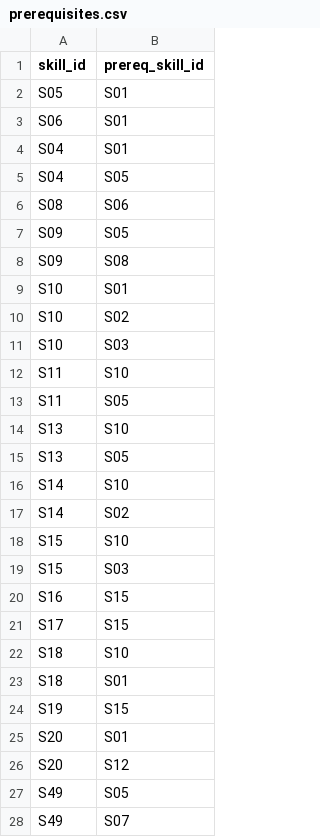
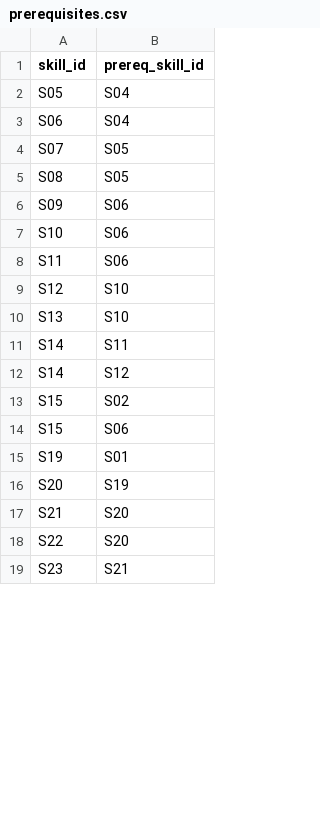
Before and after one commit to chetna2405/career-mentor, a CSV file: data/prerequisites.csv, drawn as a sheet; only a part is shown; the diff covers the shown part only.

```diff
--- a/data/prerequisites.csv
+++ b/data/prerequisites.csv
@@ -1,28 +1,19 @@
 skill_id,prereq_skill_id
-S05,S01
-S06,S01
-S04,S01
-S04,S05
-S08,S06
-S09,S05
-S09,S08
-S10,S01
-S10,S02
-S10,S03
-S11,S10
-S11,S05
+S05,S04
+S06,S04
+S07,S05
+S08,S05
+S09,S06
+S10,S06
+S11,S06
+S12,S10
 S13,S10
-S13,S05
-S14,S10
-S14,S02
-S15,S10
-S15,S03
-S16,S15
-S17,S15
-S18,S10
-S18,S01
-S19,S15
-S20,S01
-S20,S12
-S49,S05
-S49,S07
+S14,S11
+S14,S12
+S15,S02
+S15,S06
+S19,S01
+S20,S19
+S21,S20
+S22,S20
+S23,S21
```
Also changed, not shown: 12 added rows, 17 removed rows and 14 edited cells elsewhere in this file, data/career_skills.csv, data/goal_texts.csv, 37 other files.
